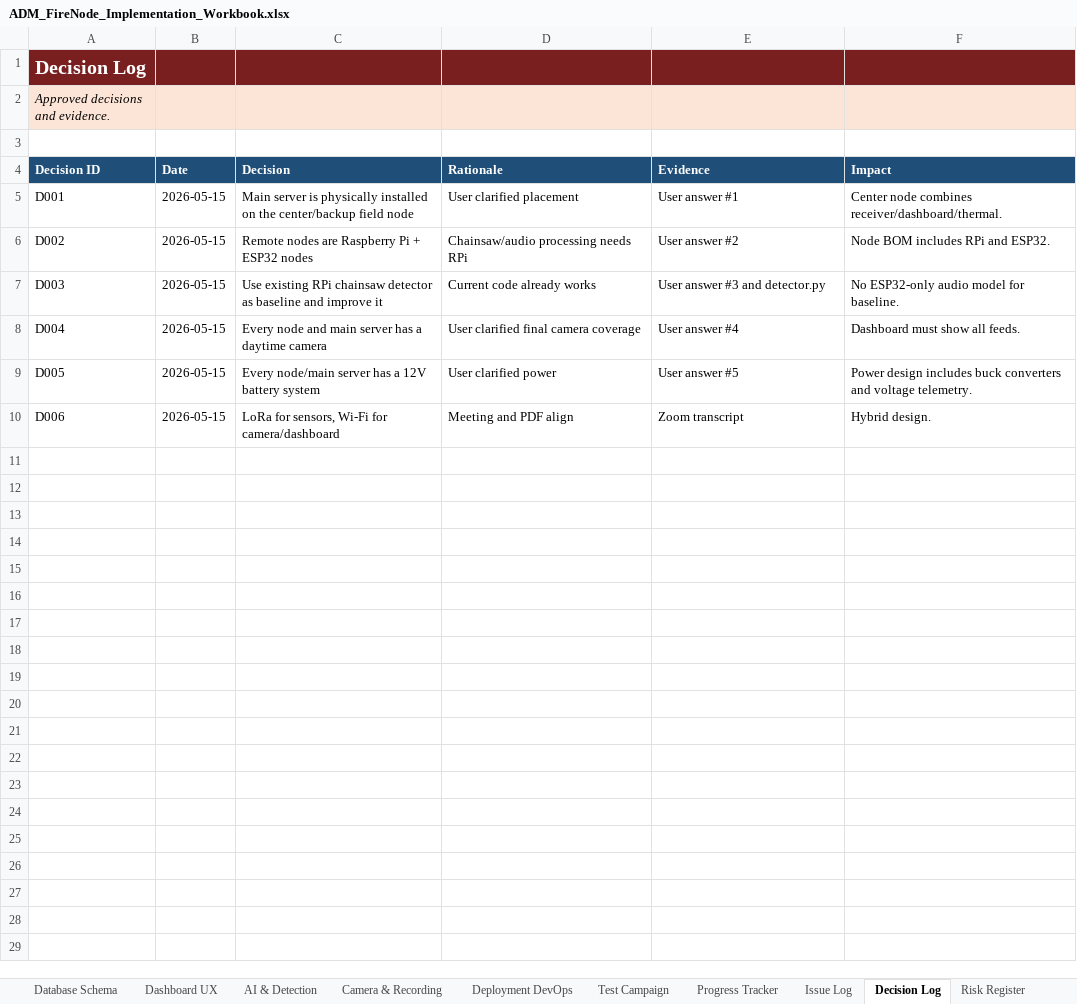
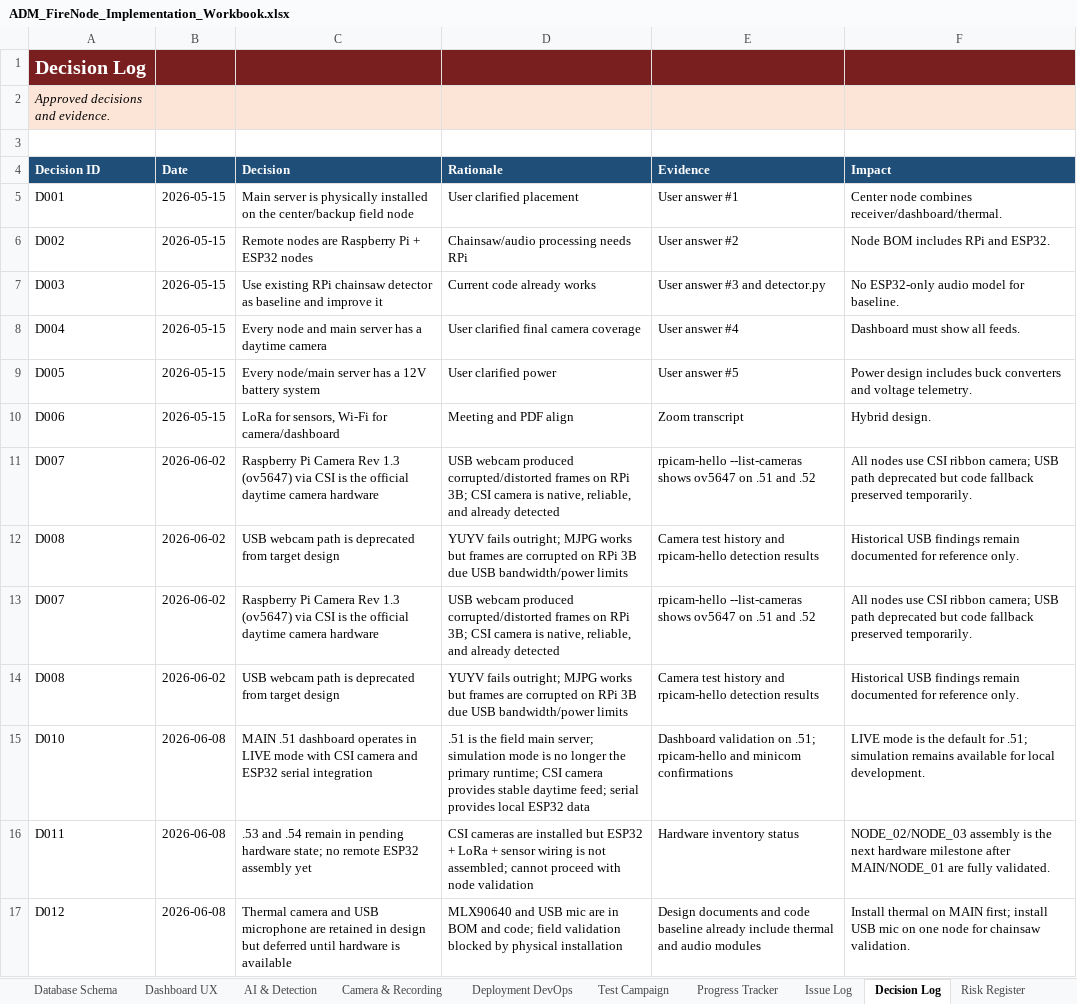
Before and after one commit to pagibetech/adm-firenode-forest-monitoring, an Excel workbook: docs/workbook/ADM_FireNode_Implementation_Workbook.xlsx, sheet Decision Log, drawn as a sheet; values as stored, in another font and other column widths than the file's, no borders; the diff names each change by its address in the sheet, - before the commit and + after, or states it on an @@ line.

```diff
--- a/docs/workbook/ADM_FireNode_Implementation_Workbook.xlsx (sheet Decision Log)
+++ b/docs/workbook/ADM_FireNode_Implementation_Workbook.xlsx (sheet Decision Log)
+row 11: D007 | 2026-06-02 | Raspberry Pi Camera Rev 1.3 (ov5647) via CSI is the official daytime camera hardware | USB webcam produced corrupted/distorted frames on RPi 3B; CSI camera is native, reliable, and already detected | rpicam-hello --list-cameras shows ov5647 on .51 and .52 | All nodes use CSI ribbon camera; USB path deprecated but code fallback preserved temporarily.
+row 12: D008 | 2026-06-02 | USB webcam path is deprecated from target design | YUYV fails outright; MJPG works but frames are corrupted on RPi 3B due USB bandwidth/power limits | Camera test history and rpicam-hello detection results | Historical USB findings remain documented for reference only.
+row 13: D007 | 2026-06-02 | Raspberry Pi Camera Rev 1.3 (ov5647) via CSI is the official daytime camera hardware | USB webcam produced corrupted/distorted frames on RPi 3B; CSI camera is native, reliable, and already detected | rpicam-hello --list-cameras shows ov5647 on .51 and .52 | All nodes use CSI ribbon camera; USB path deprecated but code fallback preserved temporarily.
+row 14: D008 | 2026-06-02 | USB webcam path is deprecated from target design | YUYV fails outright; MJPG works but frames are corrupted on RPi 3B due USB bandwidth/power limits | Camera test history and rpicam-hello detection results | Historical USB findings remain documented for reference only.
+row 15: D010 | 2026-06-08 | MAIN .51 dashboard operates in LIVE mode with CSI camera and ESP32 serial integration | .51 is the field main server; simulation mode is no longer the primary runtime; CSI camera provides stable daytime feed; serial provides local ESP32 data | Dashboard validation on .51; rpicam-hello and minicom confirmations | LIVE mode is the default for .51; simulation remains available for local development.
+row 16: D011 | 2026-06-08 | .53 and .54 remain in pending hardware state; no remote ESP32 assembly yet | CSI cameras are installed but ESP32 + LoRa + sensor wiring is not assembled; cannot proceed with node validation | Hardware inventory status | NODE_02/NODE_03 assembly is the next hardware milestone after MAIN/NODE_01 are fully validated.
+row 17: D012 | 2026-06-08 | Thermal camera and USB microphone are retained in design but deferred until hardware is available | MLX90640 and USB mic are in BOM and code; field validation blocked by physical installation | Design documents and code baseline already include thermal and audio modules | Install thermal on MAIN first; install USB mic on one node for chainsaw validation.
```
Also changed, not shown: sheet Progress Tracker, sheet Change Log, sheet Build Validation Matrix, sheet Test Campaign, sheet Config Tracker, sheet Issue Log, 3 more sheets, other sheet tabs, 19 other files.
